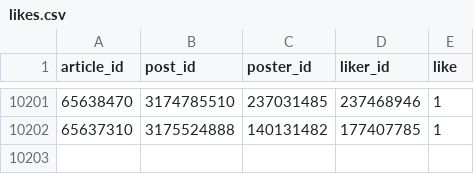
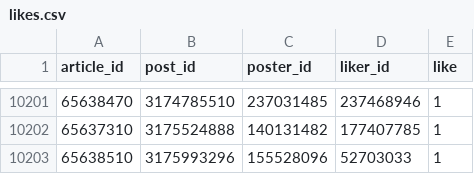
Before and after one commit to michalskop/media-scrapers, a CSV file: ihned.cz/data/likes.csv, drawn as a sheet; only a part is shown, gaps mark what is left out; the diff names each change by its address in the sheet, - before the commit and + after, or states it on an @@ line.

Commit message:
happily updating ihned 2 articles, 17 posts, 5 likes

```diff
--- a/ihned.cz/data/likes.csv
+++ b/ihned.cz/data/likes.csv
+row 10203: 65638510 | 3175993296 | 155528096 | 52703033 | 1
```
Also changed, not shown: 1 other file.
